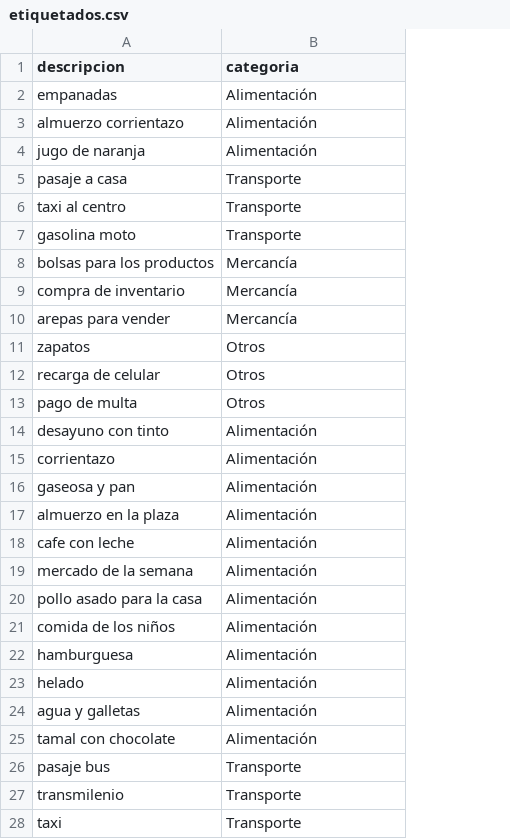
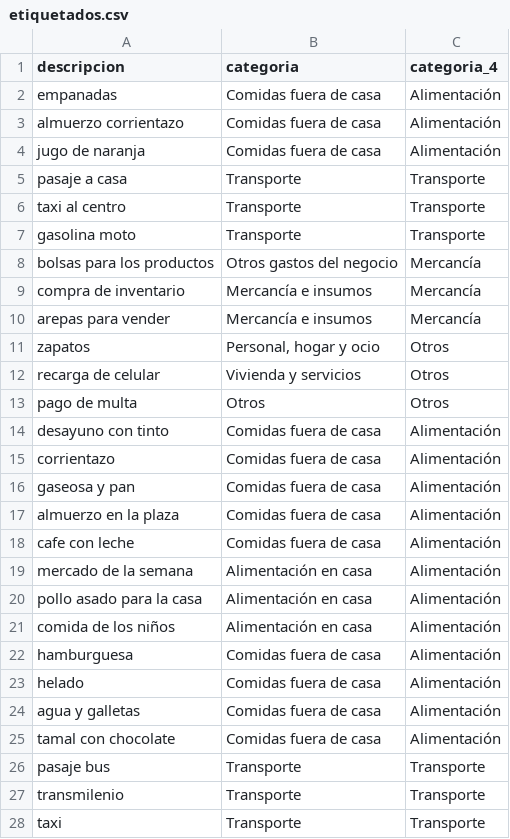
Before and after one commit to JuanMorenorecsow/finanzia, a CSV file: pruebas/etiquetados.csv, drawn as a sheet; only a part is shown; the diff covers the shown part only; the diff names each change by its address in the sheet, - before the commit and + after, or states it on an @@ line.

```diff
--- a/pruebas/etiquetados.csv
+++ b/pruebas/etiquetados.csv
+column C (categoria_4), rows 2-28: Alimentación | Alimentación | Alimentación | Transporte | Transporte | Transporte | Mercancía | Mercancía | Mercancía | Otros | Otros | Otros | Alimentación | Alimentación | Alimentación | Alimentación | Alimentación | Alimentación | Alimentación | Alimentación | Alimentación | Alimentación | Alimentación | Alimentación | Transporte | Transporte | Transporte
-B2:B4 (categoria): Alimentación
+B2:B4 (categoria): Comidas fuera de casa
-B8 (categoria): Mercancía
+B8 (categoria): Otros gastos del negocio
-B9:B10 (categoria): Mercancía
+B9:B10 (categoria): Mercancía e insumos
-B11 (categoria): Otros
+B11 (categoria): Personal, hogar y ocio
-B12 (categoria): Otros
+B12 (categoria): Vivienda y servicios
-B14:B18 (categoria): Alimentación
+B14:B18 (categoria): Comidas fuera de casa
-B19:B21 (categoria): Alimentación
+B19:B21 (categoria): Alimentación en casa
-B22:B25 (categoria): Alimentación
+B22:B25 (categoria): Comidas fuera de casa
```
Also changed, not shown: 22 edited cells elsewhere in this file, 7 other files.
